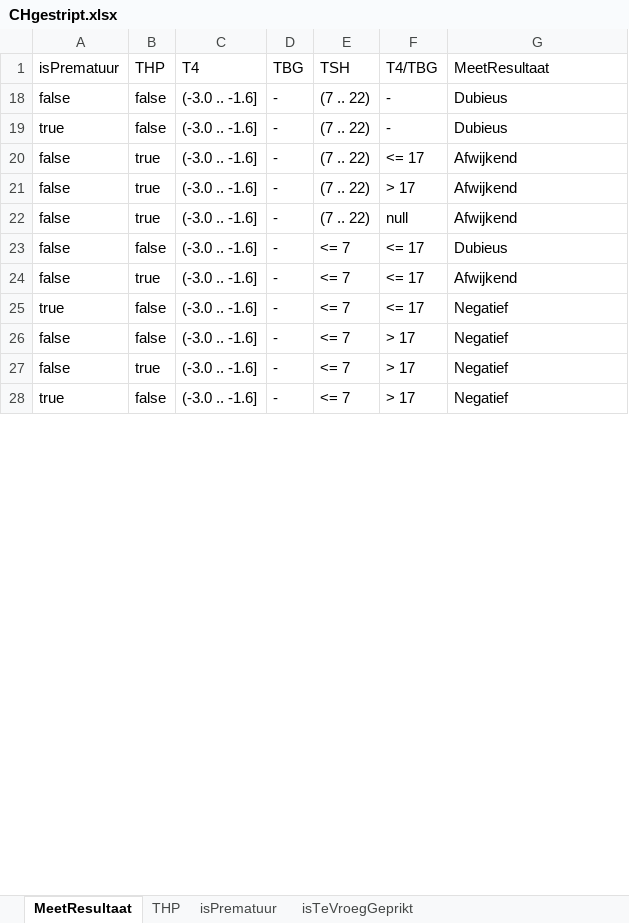
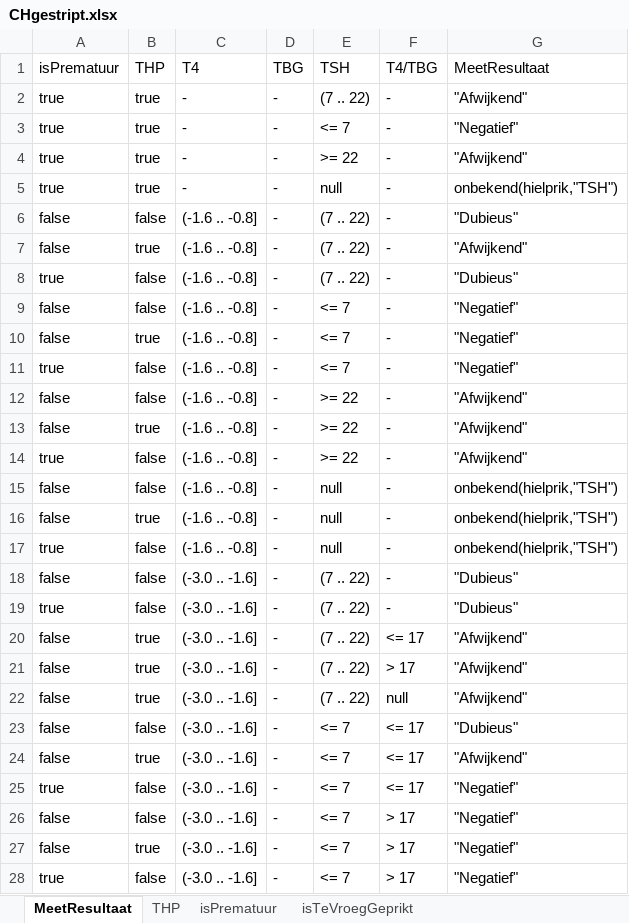
Before and after one commit to hanjoosten/KOGITO-8362, an Excel workbook: src/main/resources/nhs-dmn/CHgestript.xlsx, sheet MeetResultaat, drawn as a sheet; only a part is shown; values as stored, in another font and other column widths than the file's, no borders; the diff covers the shown part only; the diff names each change by its address in the sheet, - before the commit and + after, or states it on an @@ line.

```diff
--- a/src/main/resources/nhs-dmn/CHgestript.xlsx (sheet MeetResultaat)
+++ b/src/main/resources/nhs-dmn/CHgestript.xlsx (sheet MeetResultaat)
+row 2: true | true | - | - | (7 .. 22) | - | "Afwijkend"
+row 3: true | true | - | - | <= 7 | - | "Negatief"
+row 4: true | true | - | - | >= 22 | - | "Afwijkend"
+row 5: true | true | - | - | null | - | onbekend(hielprik,"TSH")
+row 6: false | false | (-1.6 .. -0.8] | - | (7 .. 22) | - | "Dubieus"
+row 7: false | true | (-1.6 .. -0.8] | - | (7 .. 22) | - | "Afwijkend"
+row 8: true | false | (-1.6 .. -0.8] | - | (7 .. 22) | - | "Dubieus"
+row 9: false | false | (-1.6 .. -0.8] | - | <= 7 | - | "Negatief"
+row 10: false | true | (-1.6 .. -0.8] | - | <= 7 | - | "Negatief"
+row 11: true | false | (-1.6 .. -0.8] | - | <= 7 | - | "Negatief"
+row 12: false | false | (-1.6 .. -0.8] | - | >= 22 | - | "Afwijkend"
+row 13: false | true | (-1.6 .. -0.8] | - | >= 22 | - | "Afwijkend"
+row 14: true | false | (-1.6 .. -0.8] | - | >= 22 | - | "Afwijkend"
+row 15: false | false | (-1.6 .. -0.8] | - | null | - | onbekend(hielprik,"TSH")
+row 16: false | true | (-1.6 .. -0.8] | - | null | - | onbekend(hielprik,"TSH")
+row 17: true | false | (-1.6 .. -0.8] | - | null | - | onbekend(hielprik,"TSH")
-G18:G19 (MeetResultaat): Dubieus
+G18:G19 (MeetResultaat): "Dubieus"
-G20:G22 (MeetResultaat): Afwijkend
+G20:G22 (MeetResultaat): "Afwijkend"
-G23 (MeetResultaat): Dubieus
+G23 (MeetResultaat): "Dubieus"
-G24 (MeetResultaat): Afwijkend
+G24 (MeetResultaat): "Afwijkend"
-G25:G28 (MeetResultaat): Negatief
+G25:G28 (MeetResultaat): "Negatief"
```
Also changed, not shown: 37 added rows and 17 edited cells elsewhere in this sheet, sheet isTeVroegGeprikt, hidden cells, src/main/resources/nhs-dmn/OriginelenVoorBusiness/CH Origineel.xlsx, 1 other file.
